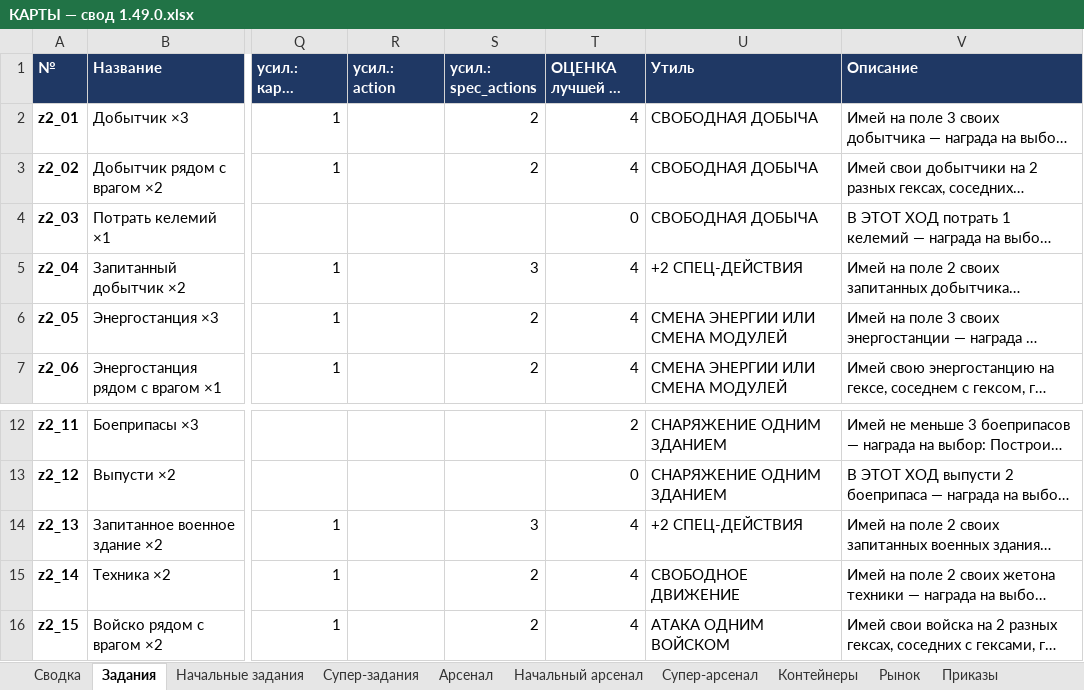
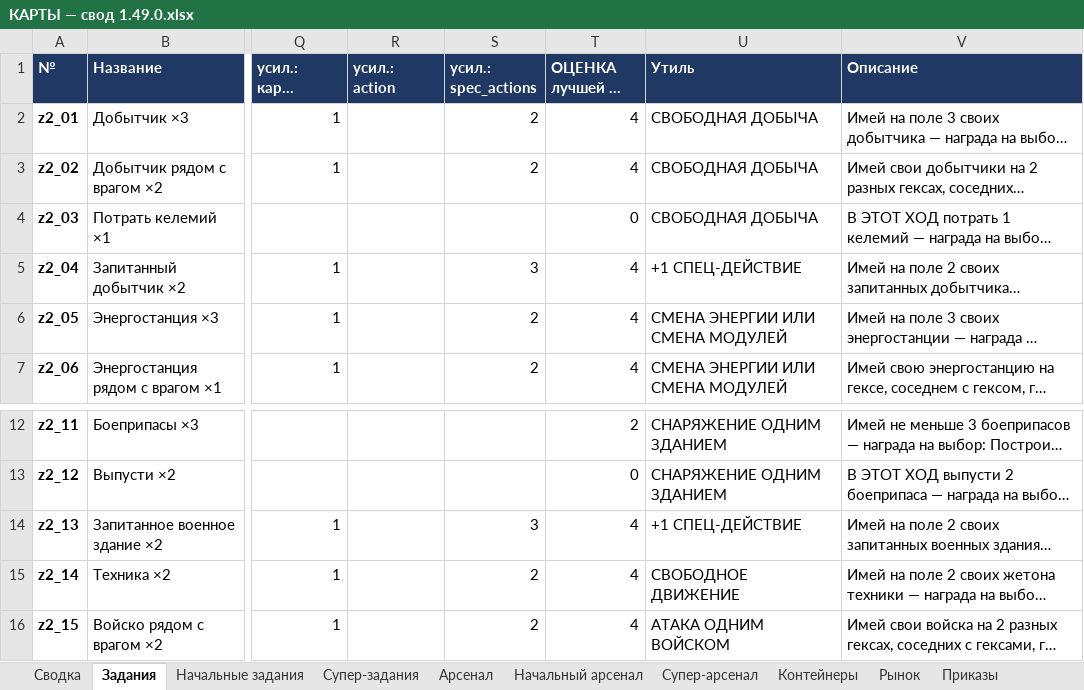
Before and after one commit to backskin/forged-in-kelium, an Excel workbook: docs/таблицы карт/КАРТЫ — свод 1.49.0.xlsx, sheet Задания, drawn as a sheet; only a part is shown, gaps mark what is left out; long unchanged cells end in …; values as stored, in another font and other column widths than the file's, no borders; the diff names each change by its address in the sheet, - before the commit and + after, or states it on an @@ line.

```diff
--- a/docs/таблицы карт/КАРТЫ — свод 1.49.0.xlsx (sheet Задания)
+++ b/docs/таблицы карт/КАРТЫ — свод 1.49.0.xlsx (sheet Задания)
-U5 (Утиль): +2 СПЕЦ-ДЕЙСТВИЯ
+U5 (Утиль): +1 СПЕЦ-ДЕЙСТВИЕ
-U14 (Утиль): +2 СПЕЦ-ДЕЙСТВИЯ
+U14 (Утиль): +1 СПЕЦ-ДЕЙСТВИЕ
```
Also changed, not shown: sheet Утиль заданий, 8 other files.
